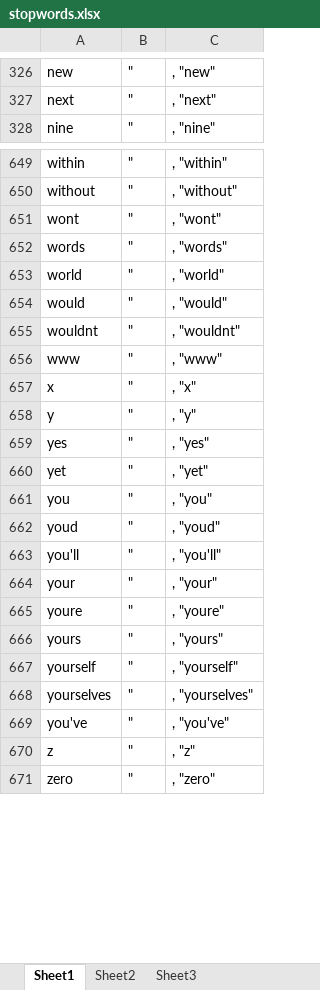
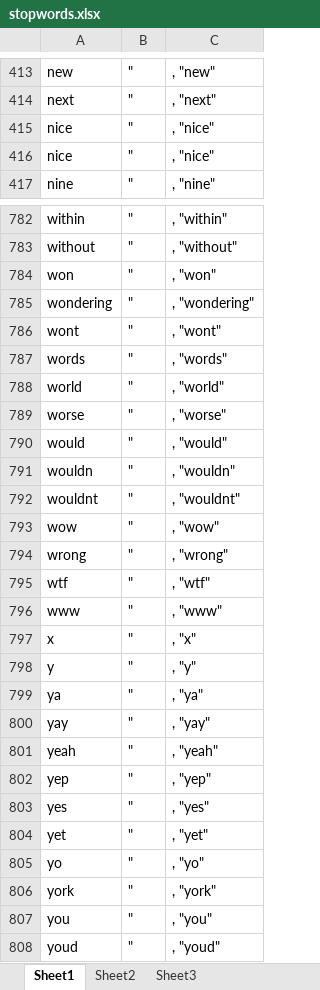
Before and after one commit to NathanaelFebrianto/sonya, an Excel workbook: firebird/firebird-analyzer/doc/stopwords.xlsx, sheet Sheet1, drawn as a sheet; only a part is shown, gaps mark what is left out; the shorter side is filled out with more unchanged rows; values as stored, in another font and other column widths than the file's, no borders; the diff covers the shown part only; the diff names each change by its address in the sheet, - before the commit and + after, or states it on an @@ line.

```diff
--- a/firebird/firebird-analyzer/doc/stopwords.xlsx (sheet Sheet1)
+++ b/firebird/firebird-analyzer/doc/stopwords.xlsx (sheet Sheet1)
+row 415: nice | " | , "nice"
+row 416: nice | " | , "nice"
@@ row 689 moved to row 784: won @@
+row 785: wondering | " | , "wondering"
+row 789: worse | " | , "worse"
+row 791: wouldn | " | , "wouldn"
+row 793: wow | " | , "wow"
+row 794: wrong | " | , "wrong"
+row 795: wtf | " | , "wtf"
+row 799: ya | " | , "ya"
+row 800: yay | " | , "yay"
+row 801: yeah | " | , "yeah"
+row 802: yep | " | , "yep"
+row 805: yo | " | , "yo"
+row 806: york | " | , "york"
```
Also changed, not shown: 115 added rows, 1 removed row and 17 moved rows elsewhere in this sheet, formulas that keep their value.
